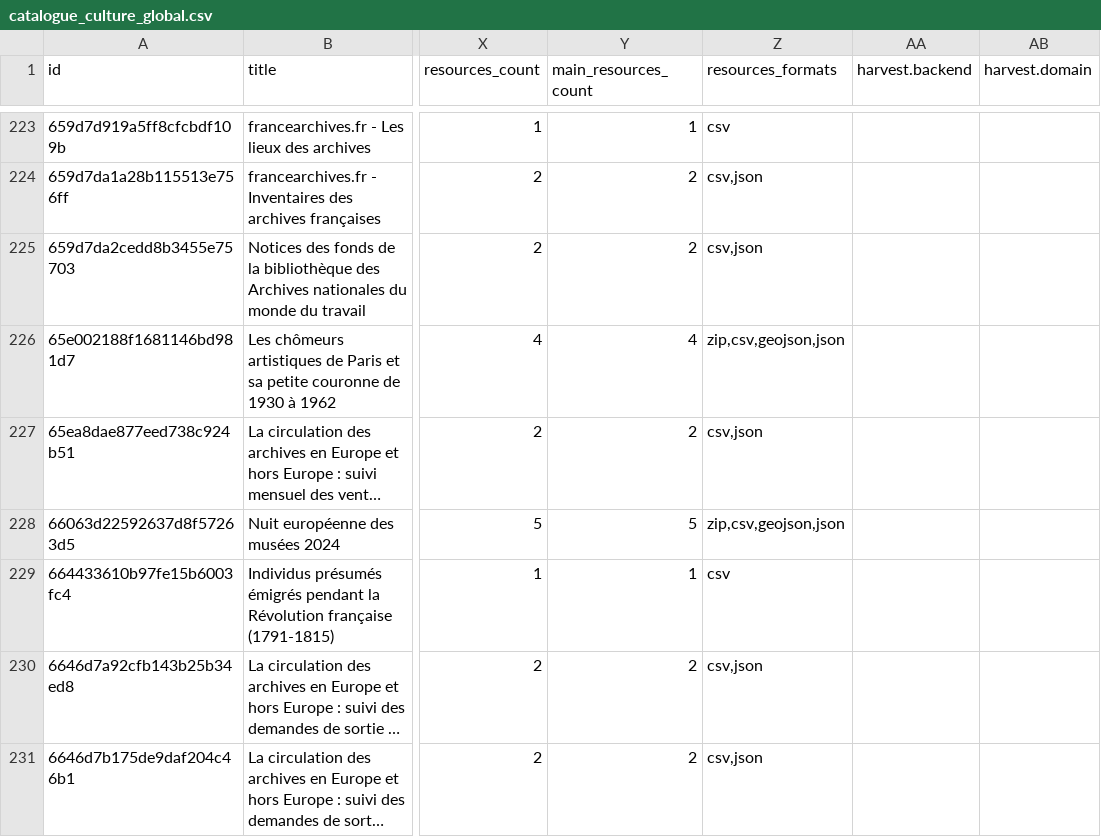
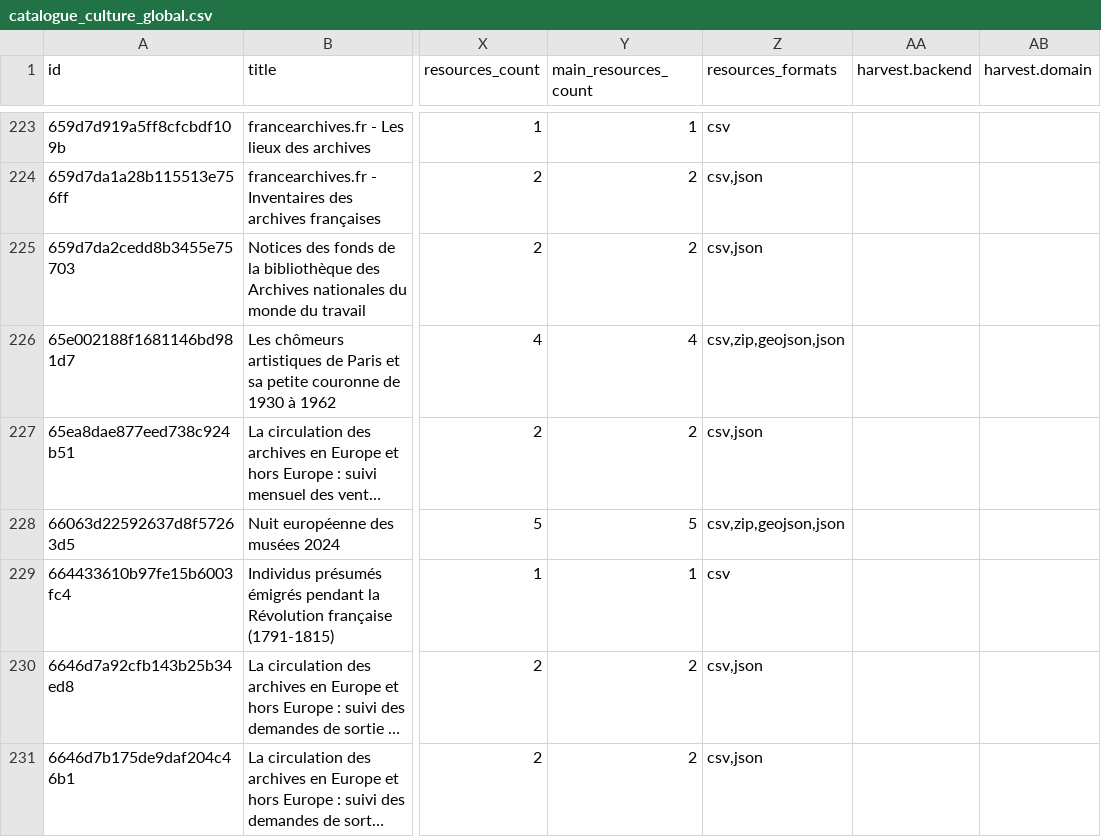
Before and after one commit to culturegouv/donnees-ouvertes, a CSV file: data/catalogue_culture_global.csv, drawn as a sheet; only a part is shown, gaps mark what is left out; long unchanged cells end in …; the diff covers the shown part only; the diff names each change by its address in the sheet, - before the commit and + after, or states it on an @@ line.

```diff
--- a/data/catalogue_culture_global.csv
+++ b/data/catalogue_culture_global.csv
-Z226 (resources_formats): zip,csv,geojson,json
+Z226 (resources_formats): csv,zip,geojson,json
-Z228 (resources_formats): zip,csv,geojson,json
+Z228 (resources_formats): csv,zip,geojson,json
```
Also changed, not shown: 79 edited cells elsewhere in this file, data/catalogue_culture_global_stats.csv, 1 other file.
